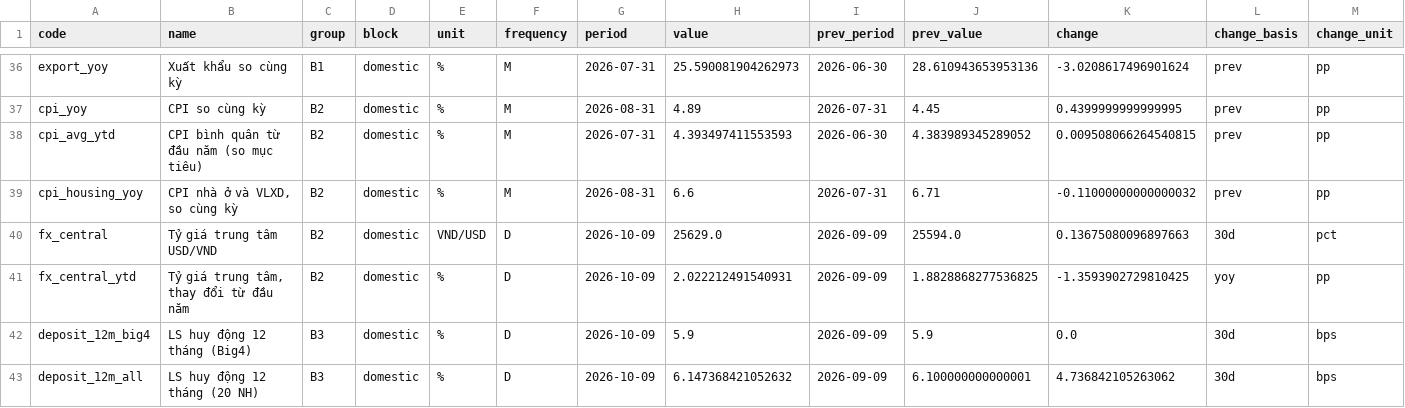
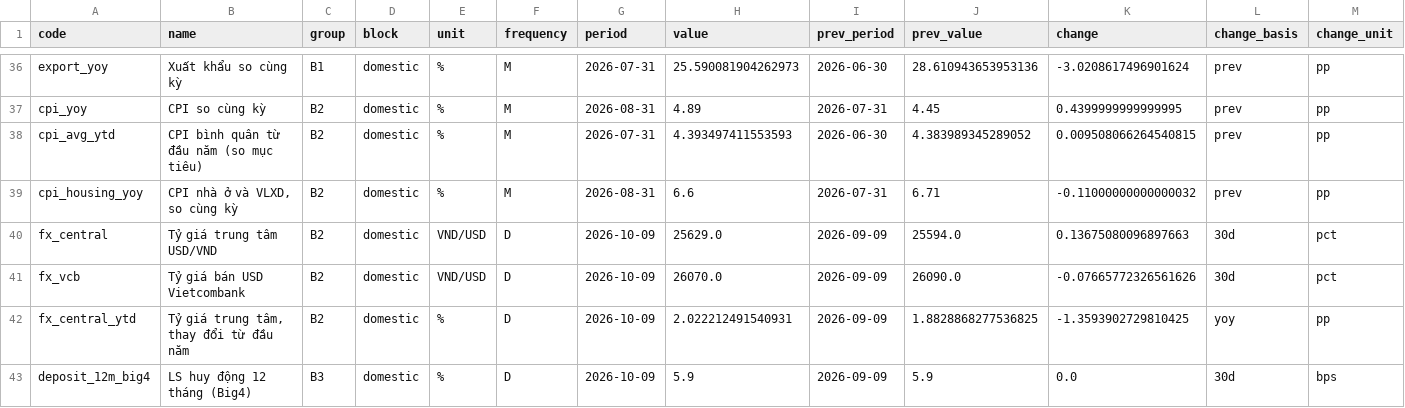
Before and after one commit to khanhnq2209-web/app-macro-vn-view-01, a CSV file: data/public/latest.csv, drawn as a sheet; only a part is shown, gaps mark what is left out; the shorter side is filled out with more unchanged rows; rows hold the shown columns only; the diff names each change by its address in the sheet, - before the commit and + after, or states it on an @@ line.

```diff
--- a/data/public/latest.csv
+++ b/data/public/latest.csv
+row 41: fx_vcb | Tỷ giá bán USD Vietcombank | B2 | domestic | VND/USD | D | 2026-10-09 | 26070.0 | 2026-09-09 | 26090.0 | -0.07665772326561626 | 30d | pct
```
Also changed, not shown: data/app/status_history.csv, data/public/dictionary.csv, 25 other files.
